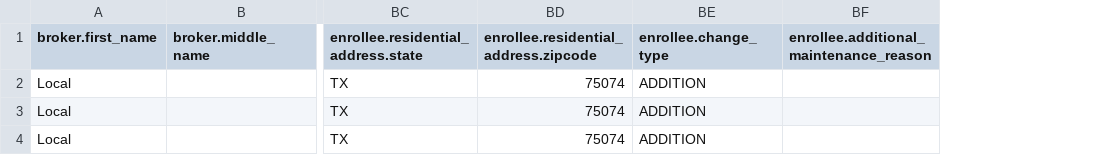
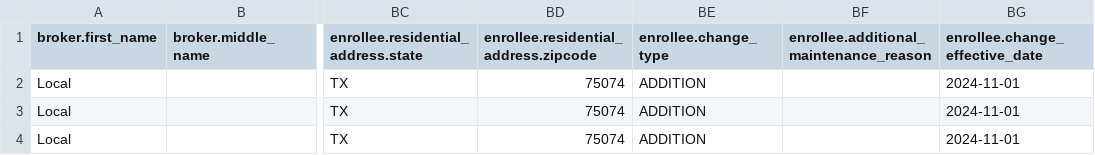
Before and after one commit to oscarhealth/IchraConnect, a CSV file: sample_files/FROM_VENDOR.EMT.20240923T104016.T.csv, drawn as a sheet; only a part is shown, gaps mark what is left out; the diff names each change by its address in the sheet, - before the commit and + after, or states it on an @@ line.

```diff
--- a/sample_files/FROM_VENDOR.EMT.20240923T104016.T.csv
+++ b/sample_files/FROM_VENDOR.EMT.20240923T104016.T.csv
+column BG (enrollee.change_effective_date), rows 2-4: all 2024-11-01
```
Also changed, not shown: 19 other files.
